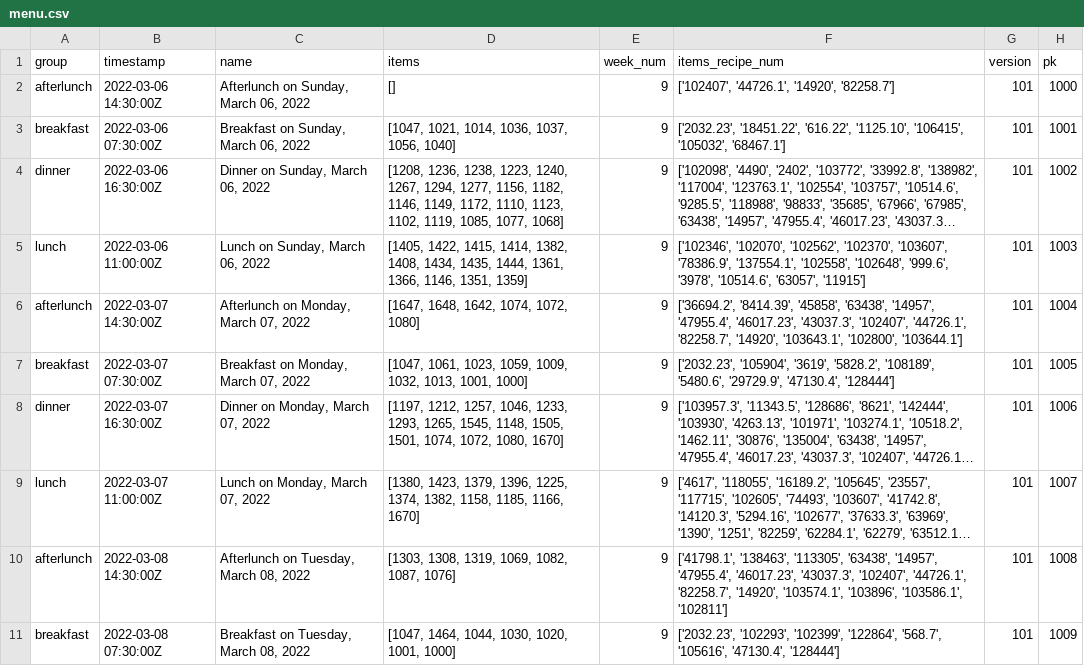
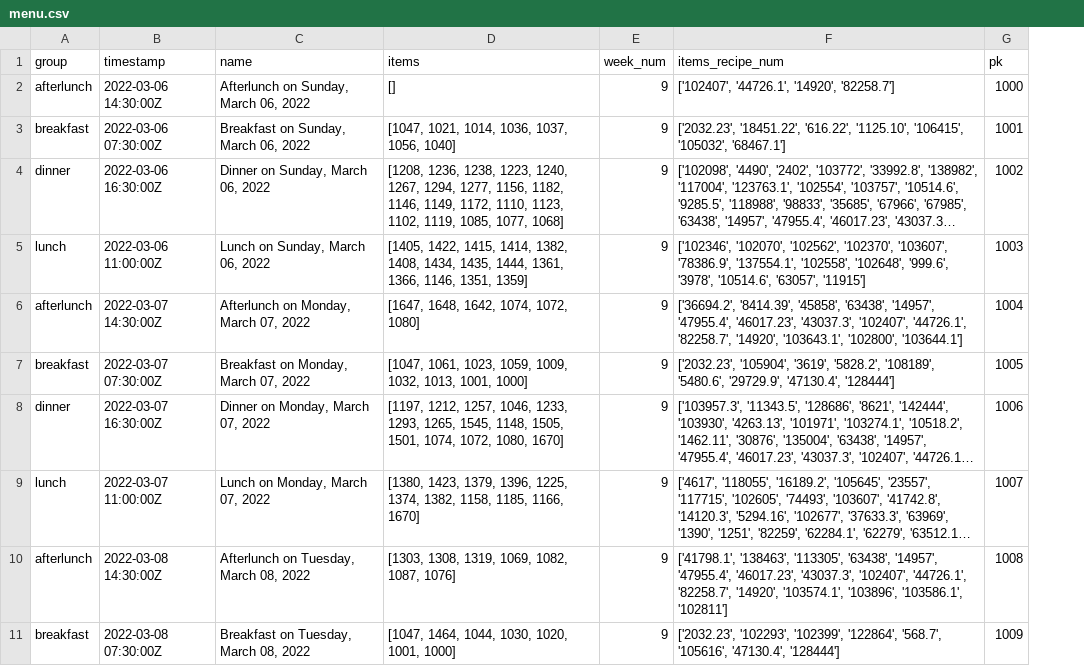
Before and after one commit to weplate/backend_data_parsing, a CSV file: babson/master_menu/menu.csv, drawn as a sheet; only a part is shown; long unchanged cells end in …; the diff names each change by its address in the sheet, - before the commit and + after, or states it on an @@ line.

Commit message:
get rid of the version again -.-
get rid of the version

```diff
--- a/babson/master_menu/menu.csv
+++ b/babson/master_menu/menu.csv
-column G (version), rows 2-11: all 101
```
Also changed, not shown: babson/master_menu/menu_backup.csv, 2 other files.
